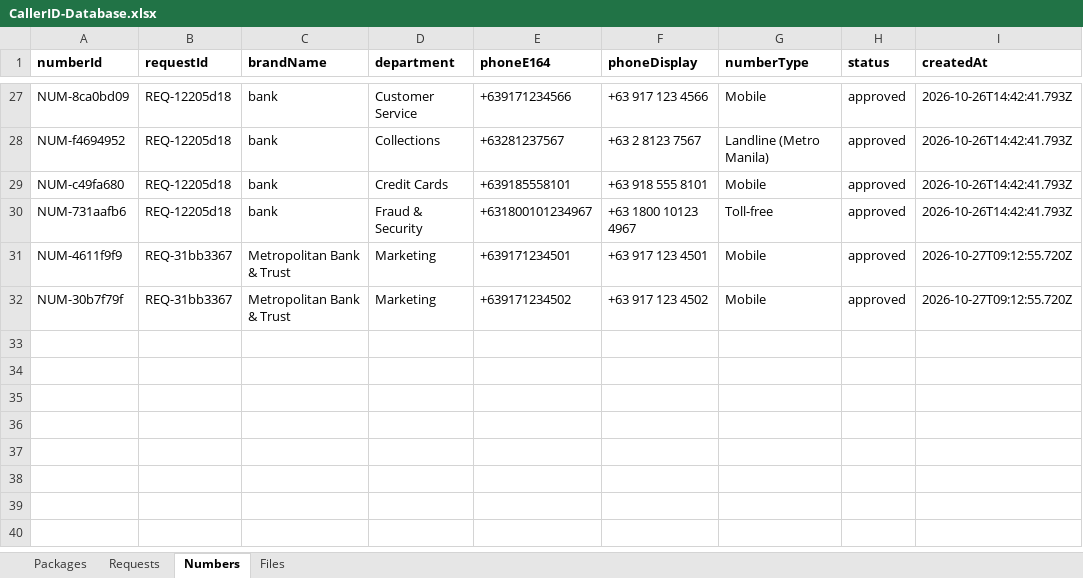
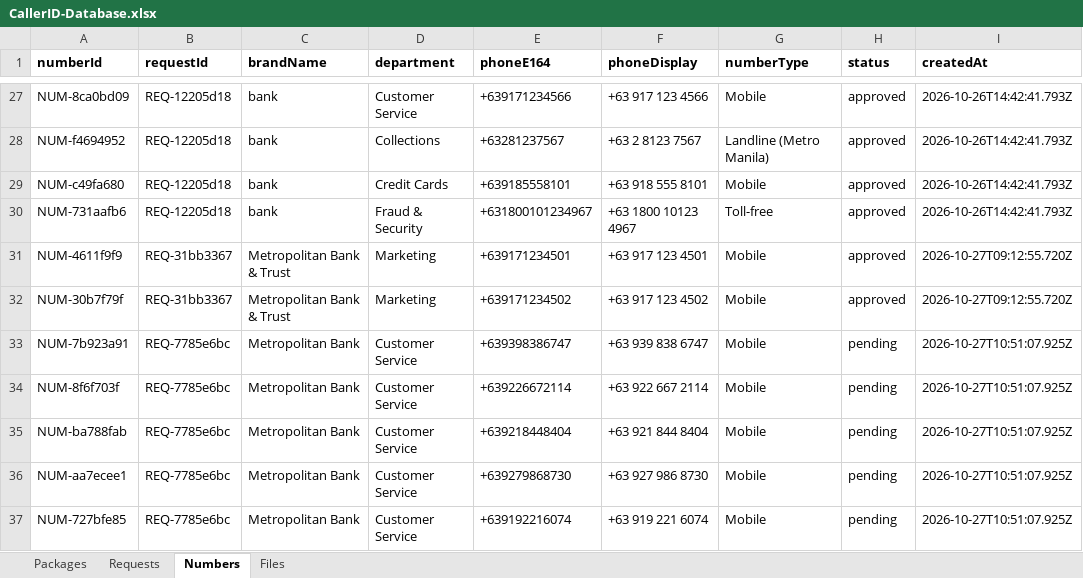
Before and after one commit to SwethaMobileum/portals, an Excel workbook: shared/CallerID-Database.xlsx, sheet Numbers, drawn as a sheet; only a part is shown, gaps mark what is left out; values as stored, in another font and other column widths than the file's, no borders; the diff names each change by its address in the sheet, - before the commit and + after, or states it on an @@ line.

```diff
--- a/shared/CallerID-Database.xlsx (sheet Numbers)
+++ b/shared/CallerID-Database.xlsx (sheet Numbers)
+row 33: NUM-7b923a91 | REQ-7785e6bc | Metropolitan Bank | Customer Service | +639398386747 | +63 939 838 6747 | Mobile | pending | 2026-10-27T10:51:07.925Z
+row 34: NUM-8f6f703f | REQ-7785e6bc | Metropolitan Bank | Customer Service | +639226672114 | +63 922 667 2114 | Mobile | pending | 2026-10-27T10:51:07.925Z
+row 35: NUM-ba788fab | REQ-7785e6bc | Metropolitan Bank | Customer Service | +639218448404 | +63 921 844 8404 | Mobile | pending | 2026-10-27T10:51:07.925Z
+row 36: NUM-aa7ecee1 | REQ-7785e6bc | Metropolitan Bank | Customer Service | +639279868730 | +63 927 986 8730 | Mobile | pending | 2026-10-27T10:51:07.925Z
+row 37: NUM-727bfe85 | REQ-7785e6bc | Metropolitan Bank | Customer Service | +639192216074 | +63 919 221 6074 | Mobile | pending | 2026-10-27T10:51:07.925Z
```
Also changed, not shown: sheet Requests, sheet Files, charts or pictures, 3 other files.
